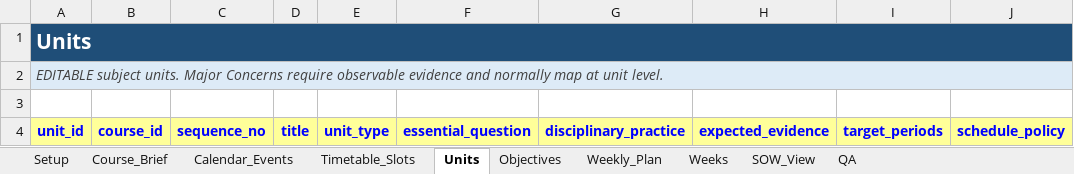
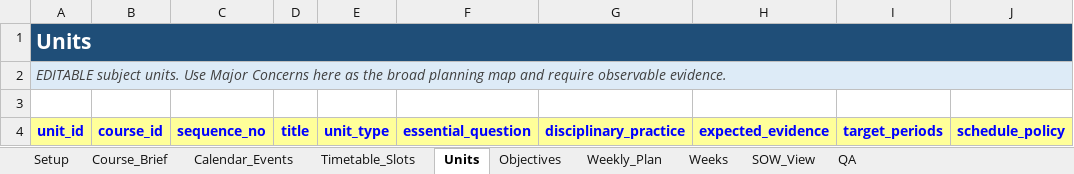
Before and after one commit to ZaneZhang-MINXIN/minxin-subject-sow-planner, an Excel workbook: skills/minxin-subject-sow-planner/assets/minxin-subject-sow-planner.xlsx, sheet Units, drawn as a sheet; only a part is shown; values as stored, in another font and other column widths than the file's, no borders; table styles not drawn; the diff names each change by its address in the sheet, - before the commit and + after, or states it on an @@ line.

Commit message:
Add selective Major Concerns and editable Word wrapping

```diff
--- a/skills/minxin-subject-sow-planner/assets/minxin-subject-sow-planner.xlsx (sheet Units)
+++ b/skills/minxin-subject-sow-planner/assets/minxin-subject-sow-planner.xlsx (sheet Units)
-A2: …subject units. Major Concerns require observable evidence and normally map at unit level.
+A2: …subject units. Use Major Concerns here as the broad planning map and require observable evidence.
```
Also changed, not shown: sheet QA, sheet Weekly_Plan, sheet SOW_View, 17 other files.
